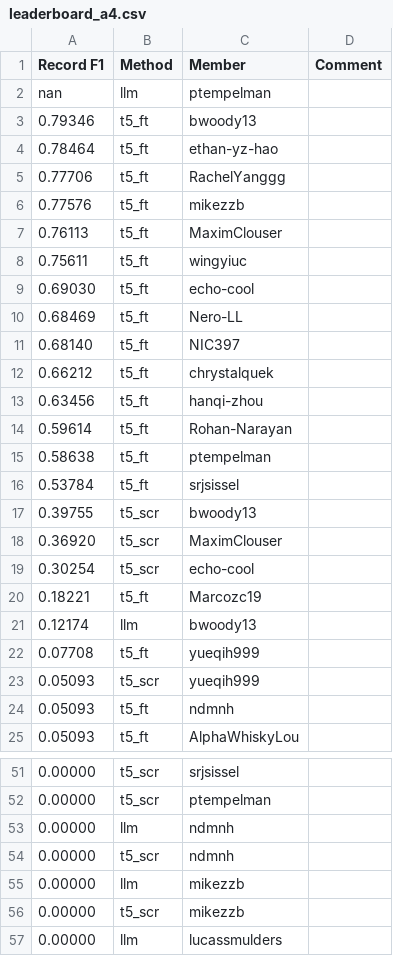
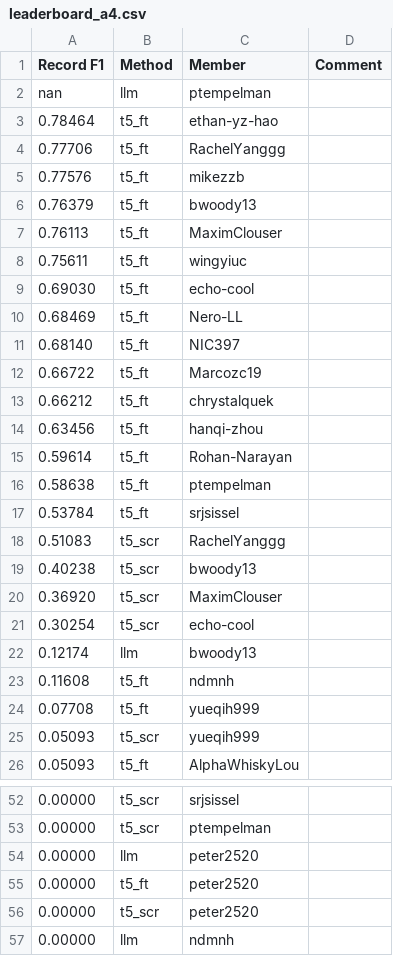
Before and after one commit to cornell-cs5740-sp24/leaderboards, a CSV file: a4/leaderboard_a4.csv, drawn as a sheet; only a part is shown, gaps mark what is left out; the shorter side is filled out with more unchanged rows; the diff covers the shown part only.

Commit message:
Leaderboard Update

```diff
--- a/a4/leaderboard_a4.csv
+++ b/a4/leaderboard_a4.csv
@@ -2,3 +2,2 @@ Record F1,Method,Member,Comment
 nan,llm,ptempelman,
-0.79346,t5_ft,bwoody13,
 0.78464,t5_ft,ethan-yz-hao,
@@ -6,2 +5,3 @@ nan,llm,ptempelman,
 0.77576,t5_ft,mikezzb,
+0.76379,t5_ft,bwoody13,
 0.76113,t5_ft,MaximClouser,
@@ -11,2 +11,3 @@ nan,llm,ptempelman,
 0.68140,t5_ft,NIC397,
+0.66722,t5_ft,Marcozc19,
 0.66212,t5_ft,chrystalquek,
@@ -16,10 +17,10 @@ nan,llm,ptempelman,
 0.53784,t5_ft,srjsissel,
-0.39755,t5_scr,bwoody13,
+0.51083,t5_scr,RachelYanggg,
+0.40238,t5_scr,bwoody13,
 0.36920,t5_scr,MaximClouser,
 0.30254,t5_scr,echo-cool,
-0.18221,t5_ft,Marcozc19,
 0.12174,llm,bwoody13,
+0.11608,t5_ft,ndmnh,
 0.07708,t5_ft,yueqih999,
 0.05093,t5_scr,yueqih999,
-0.05093,t5_ft,ndmnh,
 0.05093,t5_ft,AlphaWhiskyLou,
@@ -52,2 +53,5 @@ nan,llm,ptempelman,
 0.00000,t5_scr,ptempelman,
+0.00000,llm,peter2520,
+0.00000,t5_ft,peter2520,
+0.00000,t5_scr,peter2520,
 0.00000,llm,ndmnh,
```
Also changed, not shown: 2 removed rows elsewhere in this file.
